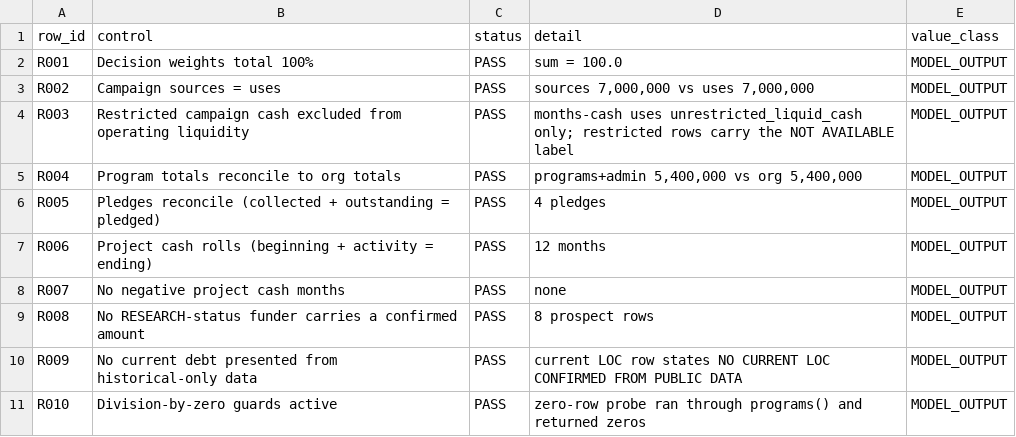
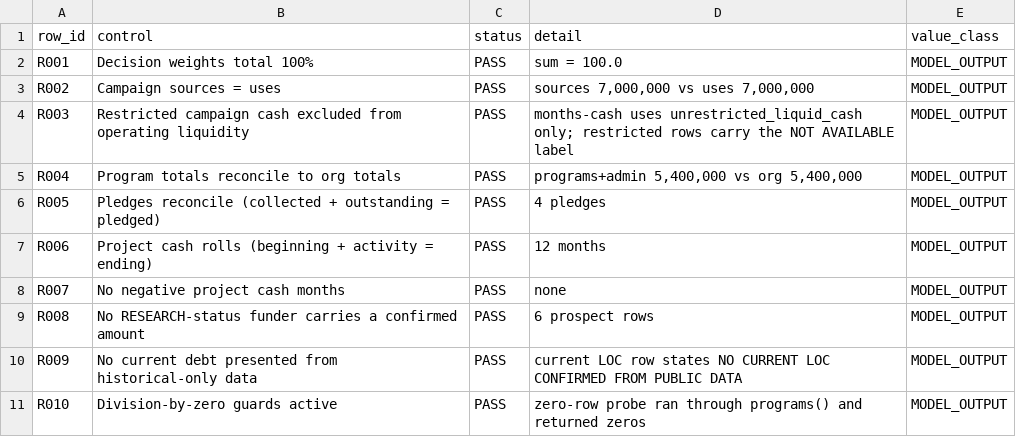
Before and after one commit to jessiesfaith/Finance-ML, a CSV file: reports/nfp_controls.csv, drawn as a sheet.

```diff
--- a/reports/nfp_controls.csv
+++ b/reports/nfp_controls.csv
@@ -8,3 +8,3 @@ R006,Project cash rolls (beginning + activity = ending),PASS,12 months,MODEL_OUT
 R007,No negative project cash months,PASS,none,MODEL_OUTPUT
-R008,No RESEARCH-status funder carries a confirmed amount,PASS,8 prospect rows,MODEL_OUTPUT
+R008,No RESEARCH-status funder carries a confirmed amount,PASS,6 prospect rows,MODEL_OUTPUT
 R009,No current debt presented from historical-only data,PASS,current LOC row states NO CURRENT LOC CONFIRMED FROM PUBLIC DATA,MODEL_OUTPUT
```
Also changed, not shown: data/nfp/nfp_grant_inputs.csv, reports/nfp_exec_board.csv, 4 other files.
